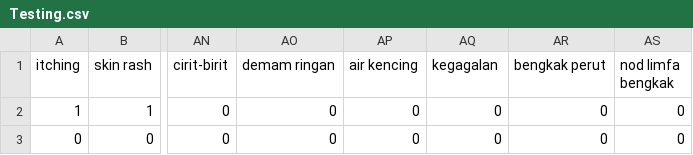
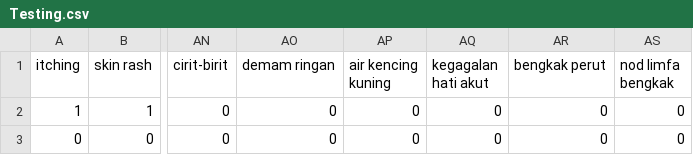
Before and after one commit to fakrulfikri/MySimptom-diagnosis, a CSV file: Testing.csv, drawn as a sheet; only a part is shown, gaps mark what is left out; the diff names each change by its address in the sheet, - before the commit and + after, or states it on an @@ line.

Commit message:
Add files via upload

```diff
--- a/Testing.csv
+++ b/Testing.csv
-AP1: air kencing
+AP1: air kencing kuning
-AQ1: kegagalan
+AQ1: kegagalan hati akut
```
